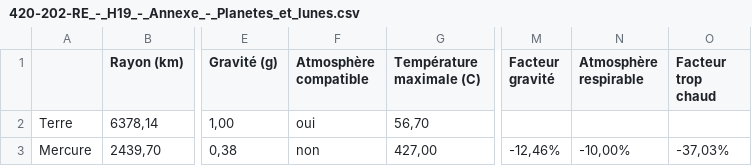
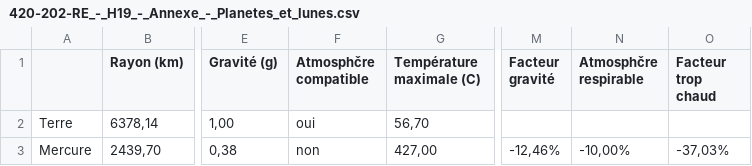
Before and after one commit to alexisprovost/Le-guide-du-routard-galactique, a CSV file: 420-202-RE_-_H19_-_Annexe_-_Planetes_et_lunes.csv, drawn as a sheet; only a part is shown, gaps mark what is left out; the diff names each change by its address in the sheet, - before the commit and + after, or states it on an @@ line.

Commit message:
Update 420-202-RE_-_H19_-_Annexe_-_Planetes_et_lunes.csv

```diff
--- a/420-202-RE_-_H19_-_Annexe_-_Planetes_et_lunes.csv
+++ b/420-202-RE_-_H19_-_Annexe_-_Planetes_et_lunes.csv
-F1: Atmosphère compatible
+F1: Atmosphčre compatible
-N1: Atmosphère respirable
+N1: Atmosphčre respirable
```
